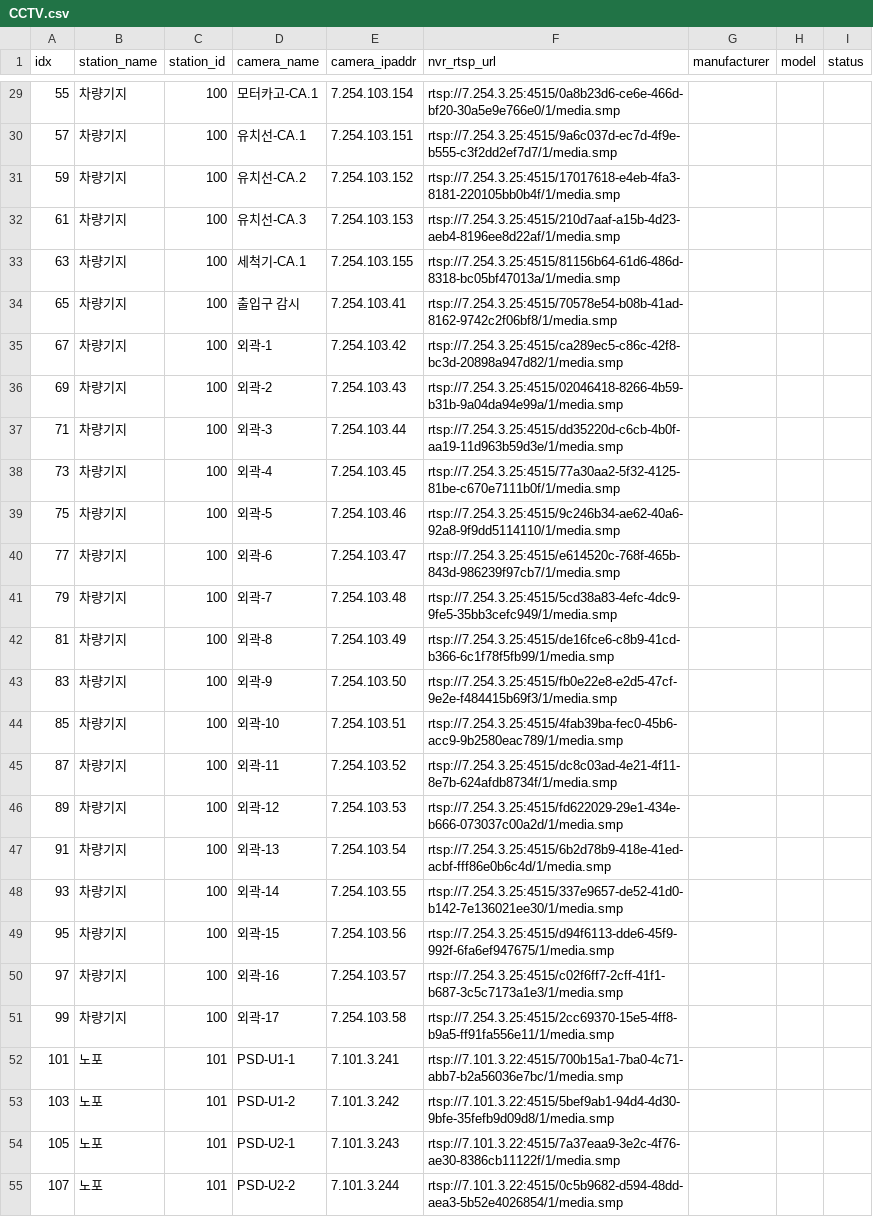
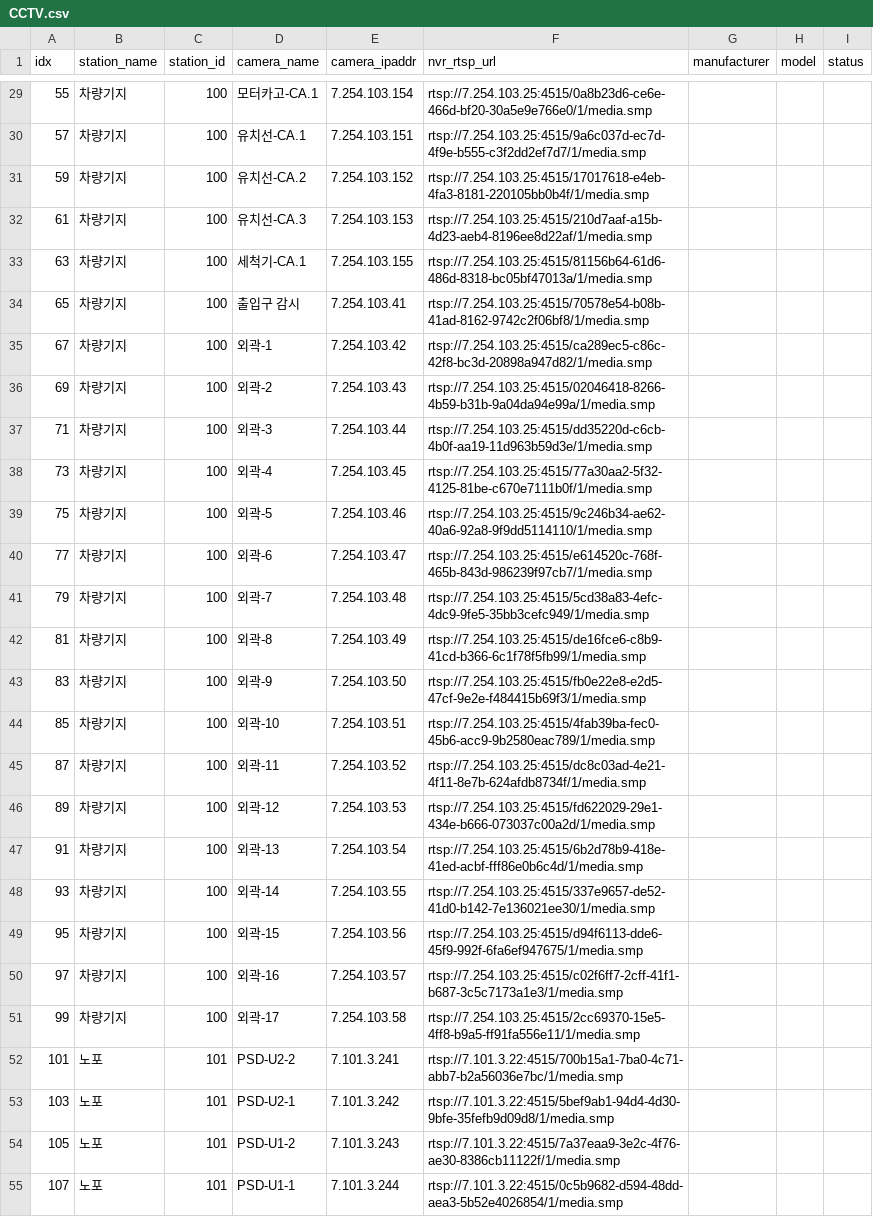
Before and after one commit to iminkyu-dmeta/arteva, a CSV file: script/CAMERA_INFO/CSV/CCTV.csv, drawn as a sheet; only a part is shown, gaps mark what is left out; the diff covers the shown part only; the diff names each change by its address in the sheet, - before the commit and + after, or states it on an @@ line.

```diff
--- a/script/CAMERA_INFO/CSV/CCTV.csv
+++ b/script/CAMERA_INFO/CSV/CCTV.csv
-F29 (nvr_rtsp_url): rtsp://7.254.3.25:4515/0a8b23d6-ce6e-466d-bf20-30a5e9e766e0/1/media.smp
+F29 (nvr_rtsp_url): rtsp://7.254.103.25:4515/0a8b23d6-ce6e-466d-bf20-30a5e9e766e0/1/media.smp
-F30 (nvr_rtsp_url): rtsp://7.254.3.25:4515/9a6c037d-ec7d-4f9e-b555-c3f2dd2ef7d7/1/media.smp
+F30 (nvr_rtsp_url): rtsp://7.254.103.25:4515/9a6c037d-ec7d-4f9e-b555-c3f2dd2ef7d7/1/media.smp
-F31 (nvr_rtsp_url): rtsp://7.254.3.25:4515/17017618-e4eb-4fa3-8181-220105bb0b4f/1/media.smp
+F31 (nvr_rtsp_url): rtsp://7.254.103.25:4515/17017618-e4eb-4fa3-8181-220105bb0b4f/1/media.smp
-F32 (nvr_rtsp_url): rtsp://7.254.3.25:4515/210d7aaf-a15b-4d23-aeb4-8196ee8d22af/1/media.smp
+F32 (nvr_rtsp_url): rtsp://7.254.103.25:4515/210d7aaf-a15b-4d23-aeb4-8196ee8d22af/1/media.smp
-F33 (nvr_rtsp_url): rtsp://7.254.3.25:4515/81156b64-61d6-486d-8318-bc05bf47013a/1/media.smp
+F33 (nvr_rtsp_url): rtsp://7.254.103.25:4515/81156b64-61d6-486d-8318-bc05bf47013a/1/media.smp
-F34 (nvr_rtsp_url): rtsp://7.254.3.25:4515/70578e54-b08b-41ad-8162-9742c2f06bf8/1/media.smp
+F34 (nvr_rtsp_url): rtsp://7.254.103.25:4515/70578e54-b08b-41ad-8162-9742c2f06bf8/1/media.smp
-F35 (nvr_rtsp_url): rtsp://7.254.3.25:4515/ca289ec5-c86c-42f8-bc3d-20898a947d82/1/media.smp
+F35 (nvr_rtsp_url): rtsp://7.254.103.25:4515/ca289ec5-c86c-42f8-bc3d-20898a947d82/1/media.smp
-F36 (nvr_rtsp_url): rtsp://7.254.3.25:4515/02046418-8266-4b59-b31b-9a04da94e99a/1/media.smp
+F36 (nvr_rtsp_url): rtsp://7.254.103.25:4515/02046418-8266-4b59-b31b-9a04da94e99a/1/media.smp
-F37 (nvr_rtsp_url): rtsp://7.254.3.25:4515/dd35220d-c6cb-4b0f-aa19-11d963b59d3e/1/media.smp
+F37 (nvr_rtsp_url): rtsp://7.254.103.25:4515/dd35220d-c6cb-4b0f-aa19-11d963b59d3e/1/media.smp
-F38 (nvr_rtsp_url): rtsp://7.254.3.25:4515/77a30aa2-5f32-4125-81be-c670e7111b0f/1/media.smp
+F38 (nvr_rtsp_url): rtsp://7.254.103.25:4515/77a30aa2-5f32-4125-81be-c670e7111b0f/1/media.smp
-F39 (nvr_rtsp_url): rtsp://7.254.3.25:4515/9c246b34-ae62-40a6-92a8-9f9dd5114110/1/media.smp
+F39 (nvr_rtsp_url): rtsp://7.254.103.25:4515/9c246b34-ae62-40a6-92a8-9f9dd5114110/1/media.smp
-F40 (nvr_rtsp_url): rtsp://7.254.3.25:4515/e614520c-768f-465b-843d-986239f97cb7/1/media.smp
+F40 (nvr_rtsp_url): rtsp://7.254.103.25:4515/e614520c-768f-465b-843d-986239f97cb7/1/media.smp
-F41 (nvr_rtsp_url): rtsp://7.254.3.25:4515/5cd38a83-4efc-4dc9-9fe5-35bb3cefc949/1/media.smp
+F41 (nvr_rtsp_url): rtsp://7.254.103.25:4515/5cd38a83-4efc-4dc9-9fe5-35bb3cefc949/1/media.smp
-F42 (nvr_rtsp_url): rtsp://7.254.3.25:4515/de16fce6-c8b9-41cd-b366-6c1f78f5fb99/1/media.smp
+F42 (nvr_rtsp_url): rtsp://7.254.103.25:4515/de16fce6-c8b9-41cd-b366-6c1f78f5fb99/1/media.smp
-F43 (nvr_rtsp_url): rtsp://7.254.3.25:4515/fb0e22e8-e2d5-47cf-9e2e-f484415b69f3/1/media.smp
+F43 (nvr_rtsp_url): rtsp://7.254.103.25:4515/fb0e22e8-e2d5-47cf-9e2e-f484415b69f3/1/media.smp
-F44 (nvr_rtsp_url): rtsp://7.254.3.25:4515/4fab39ba-fec0-45b6-acc9-9b2580eac789/1/media.smp
+F44 (nvr_rtsp_url): rtsp://7.254.103.25:4515/4fab39ba-fec0-45b6-acc9-9b2580eac789/1/media.smp
-F45 (nvr_rtsp_url): rtsp://7.254.3.25:4515/dc8c03ad-4e21-4f11-8e7b-624afdb8734f/1/media.smp
+F45 (nvr_rtsp_url): rtsp://7.254.103.25:4515/dc8c03ad-4e21-4f11-8e7b-624afdb8734f/1/media.smp
-F46 (nvr_rtsp_url): rtsp://7.254.3.25:4515/fd622029-29e1-434e-b666-073037c00a2d/1/media.smp
+F46 (nvr_rtsp_url): rtsp://7.254.103.25:4515/fd622029-29e1-434e-b666-073037c00a2d/1/media.smp
-F47 (nvr_rtsp_url): rtsp://7.254.3.25:4515/6b2d78b9-418e-41ed-acbf-fff86e0b6c4d/1/media.smp
+F47 (nvr_rtsp_url): rtsp://7.254.103.25:4515/6b2d78b9-418e-41ed-acbf-fff86e0b6c4d/1/media.smp
-F48 (nvr_rtsp_url): rtsp://7.254.3.25:4515/337e9657-de52-41d0-b142-7e136021ee30/1/media.smp
+F48 (nvr_rtsp_url): rtsp://7.254.103.25:4515/337e9657-de52-41d0-b142-7e136021ee30/1/media.smp
-F49 (nvr_rtsp_url): rtsp://7.254.3.25:4515/d94f6113-dde6-45f9-992f-6fa6ef947675/1/media.smp
+F49 (nvr_rtsp_url): rtsp://7.254.103.25:4515/d94f6113-dde6-45f9-992f-6fa6ef947675/1/media.smp
-F50 (nvr_rtsp_url): rtsp://7.254.3.25:4515/c02f6ff7-2cff-41f1-b687-3c5c7173a1e3/1/media.smp
+F50 (nvr_rtsp_url): rtsp://7.254.103.25:4515/c02f6ff7-2cff-41f1-b687-3c5c7173a1e3/1/media.smp
-F51 (nvr_rtsp_url): rtsp://7.254.3.25:4515/2cc69370-15e5-4ff8-b9a5-ff91fa556e11/1/media.smp
+F51 (nvr_rtsp_url): rtsp://7.254.103.25:4515/2cc69370-15e5-4ff8-b9a5-ff91fa556e11/1/media.smp
-D52 (camera_name): PSD-U1-1
+D52 (camera_name): PSD-U2-2
-D53 (camera_name): PSD-U1-2
+D53 (camera_name): PSD-U2-1
-D54 (camera_name): PSD-U2-1
+D54 (camera_name): PSD-U1-2
-D55 (camera_name): PSD-U2-2
+D55 (camera_name): PSD-U1-1
```
Also changed, not shown: 129 edited cells elsewhere in this file, script/CAMERA_INFO/EXTERN.csv, 15 other files.
